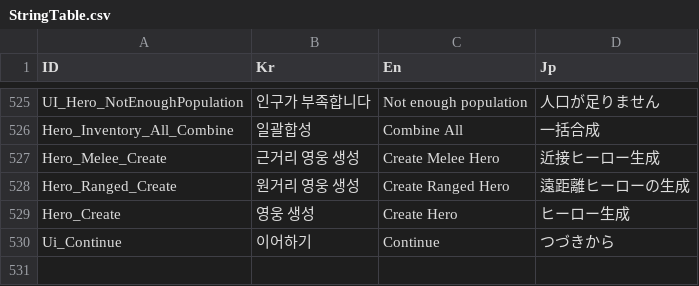
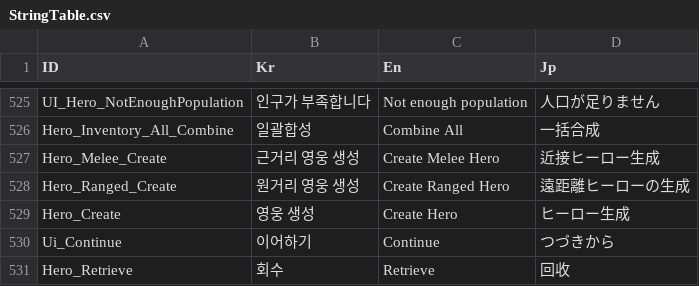
Before and after one commit to Miniro9322/TeamProject, a CSV file: Assets/Resources/DataTable/StringTable.csv, drawn as a sheet; only a part is shown, gaps mark what is left out.

```diff
--- a/Assets/Resources/DataTable/StringTable.csv
+++ b/Assets/Resources/DataTable/StringTable.csv
@@ -530 +530,2 @@ Hero_Create,영웅 생성,Create Hero,ヒーロー生成
 Ui_Continue,이어하기,Continue,つづきから
+Hero_Retrieve,회수,Retrieve,回收
```
Also changed, not shown: 11 other files.
